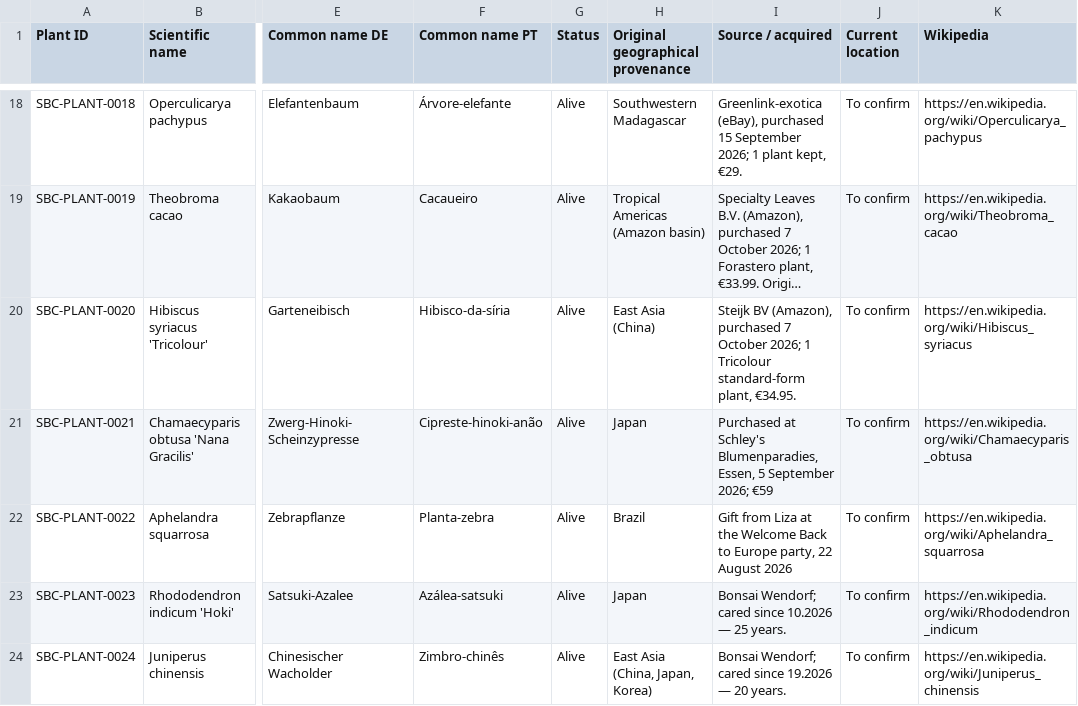
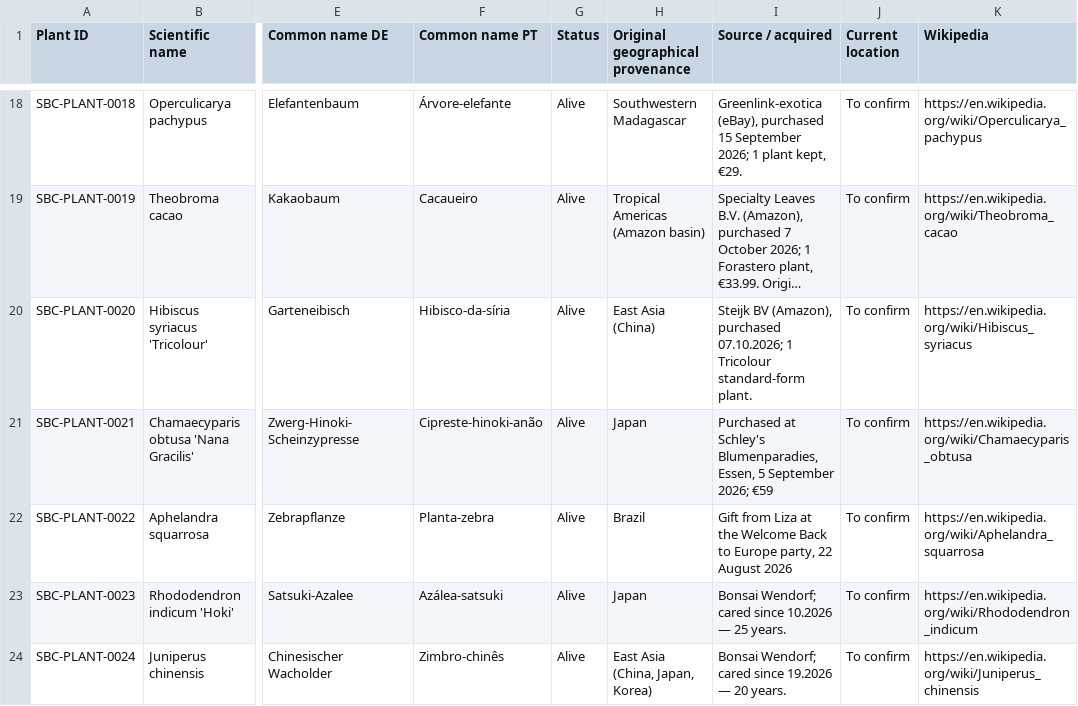
Before and after one commit to Driftwoodye/Driftwood-Garden, a CSV file: plants.csv, drawn as a sheet; only a part is shown, gaps mark what is left out; long unchanged cells end in …; the diff names each change by its address in the sheet, - before the commit and + after, or states it on an @@ line.

```diff
--- a/plants.csv
+++ b/plants.csv
-I20 (Source / acquired): …(Amazon), purchased 7 October 2026; 1 Tricolour standard-form plant, €34.95.
+I20 (Source / acquired): …(Amazon), purchased 07.10.2026; 1 Tricolour standard-form plant.
```
